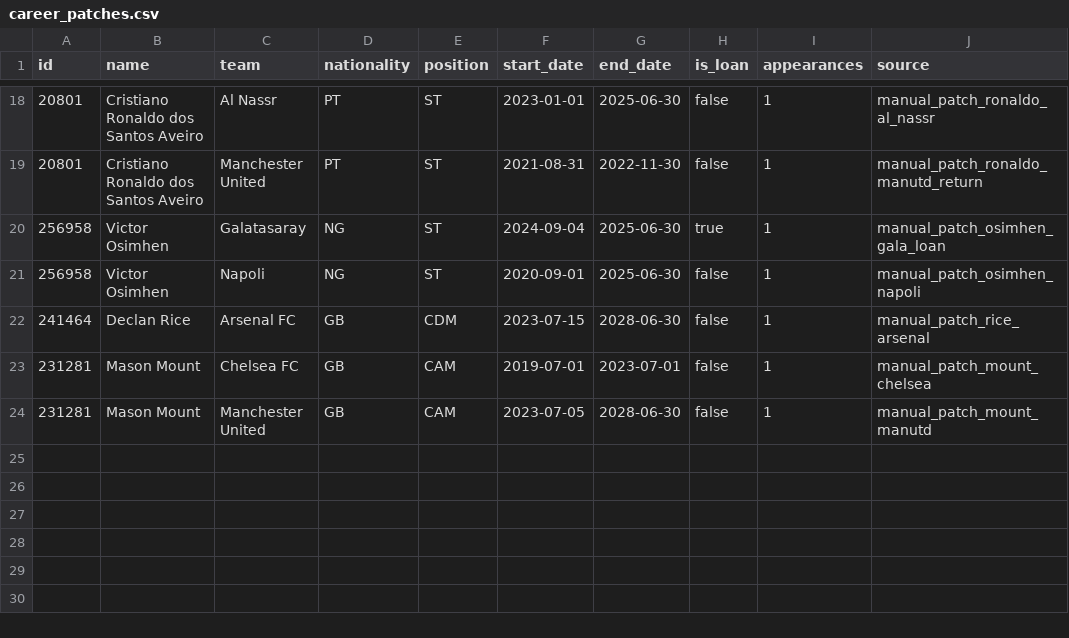
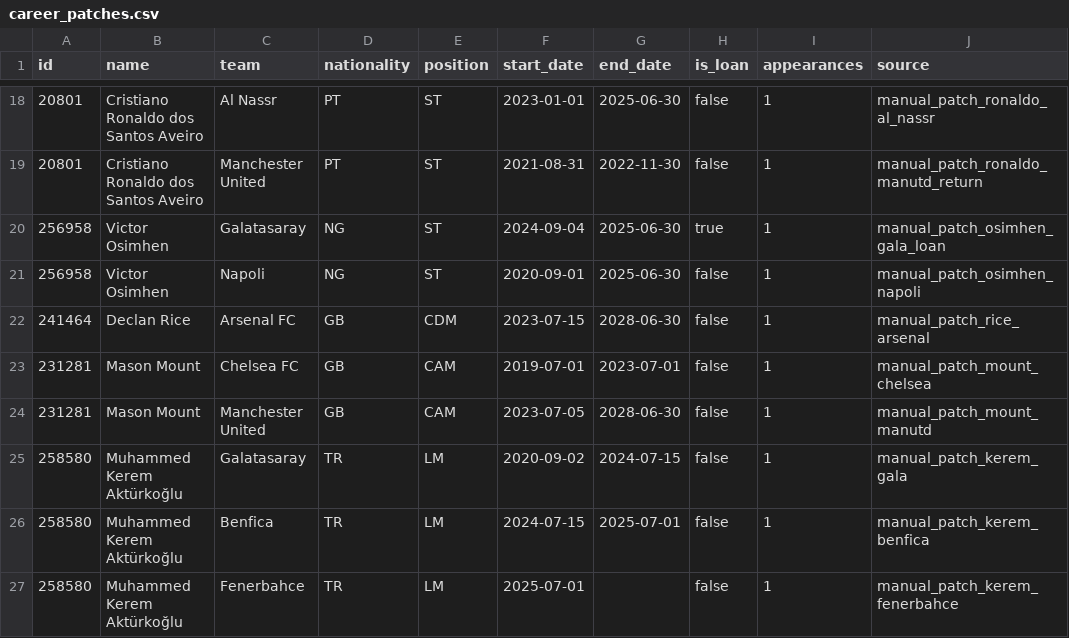
Before and after one commit to oguzhankarakoc/CrossBall, a CSV file: data_pipeline/data/raw/patches/career_patches.csv, drawn as a sheet; only a part is shown, gaps mark what is left out; the diff names each change by its address in the sheet, - before the commit and + after, or states it on an @@ line.

```diff
--- a/data_pipeline/data/raw/patches/career_patches.csv
+++ b/data_pipeline/data/raw/patches/career_patches.csv
+row 25: 258580 | Muhammed Kerem Aktürkoğlu | Galatasaray | TR | LM | 2020-09-02 | 2024-07-15 | false | 1 | manual_patch_kerem_gala
+row 26: 258580 | Muhammed Kerem Aktürkoğlu | Benfica | TR | LM | 2024-07-15 | 2025-07-01 | false | 1 | manual_patch_kerem_benfica
+row 27: 258580 | Muhammed Kerem Aktürkoğlu | Fenerbahce | TR | LM | 2025-07-01 |  | false | 1 | manual_patch_kerem_fenerbahce
```
Also changed, not shown: data_pipeline/data/raw/patches/api_football_careers.csv, 9 other files.
